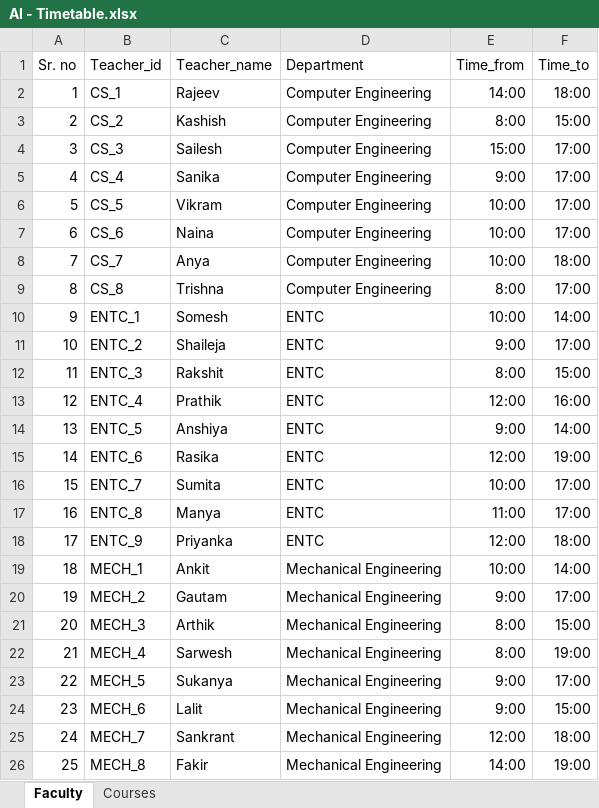
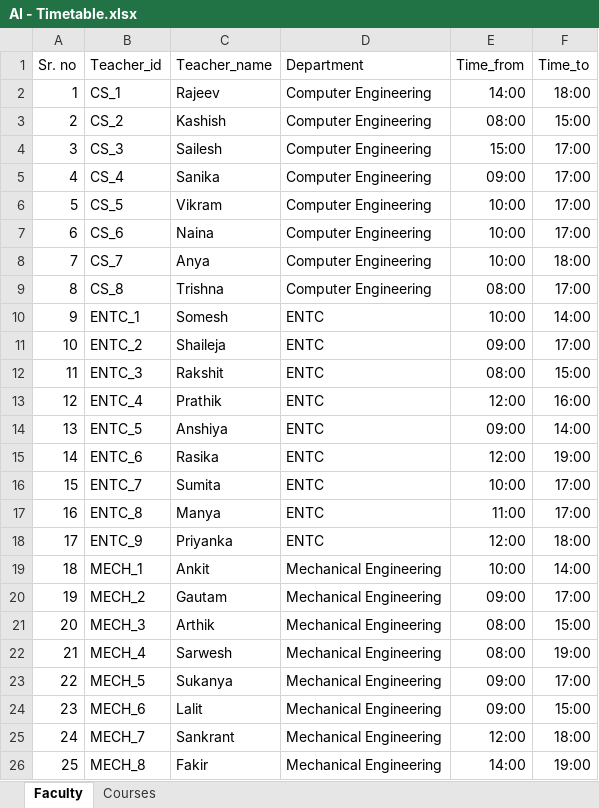
Before and after one commit to Siddhesh4501/AI-Project, an Excel workbook: AI - Timetable.xlsx, sheet Faculty, drawn as a sheet; values as stored, in another font and other column widths than the file's, no borders; the diff names each change by its address in the sheet, - before the commit and + after, or states it on an @@ line.

```diff
--- a/AI - Timetable.xlsx (sheet Faculty)
+++ b/AI - Timetable.xlsx (sheet Faculty)
-E3 (Time_from): 8:00
+E3 (Time_from): 08:00
-E5 (Time_from): 9:00
+E5 (Time_from): 09:00
-E9 (Time_from): 8:00
+E9 (Time_from): 08:00
-E11 (Time_from): 9:00
+E11 (Time_from): 09:00
-E12 (Time_from): 8:00
+E12 (Time_from): 08:00
-E14 (Time_from): 9:00
+E14 (Time_from): 09:00
-E20 (Time_from): 9:00
+E20 (Time_from): 09:00
-E21:E22 (Time_from): 8:00
+E21:E22 (Time_from): 08:00
-E23:E24 (Time_from): 9:00
+E23:E24 (Time_from): 09:00
```
Also changed, not shown: sheet Courses, 4 other files.
